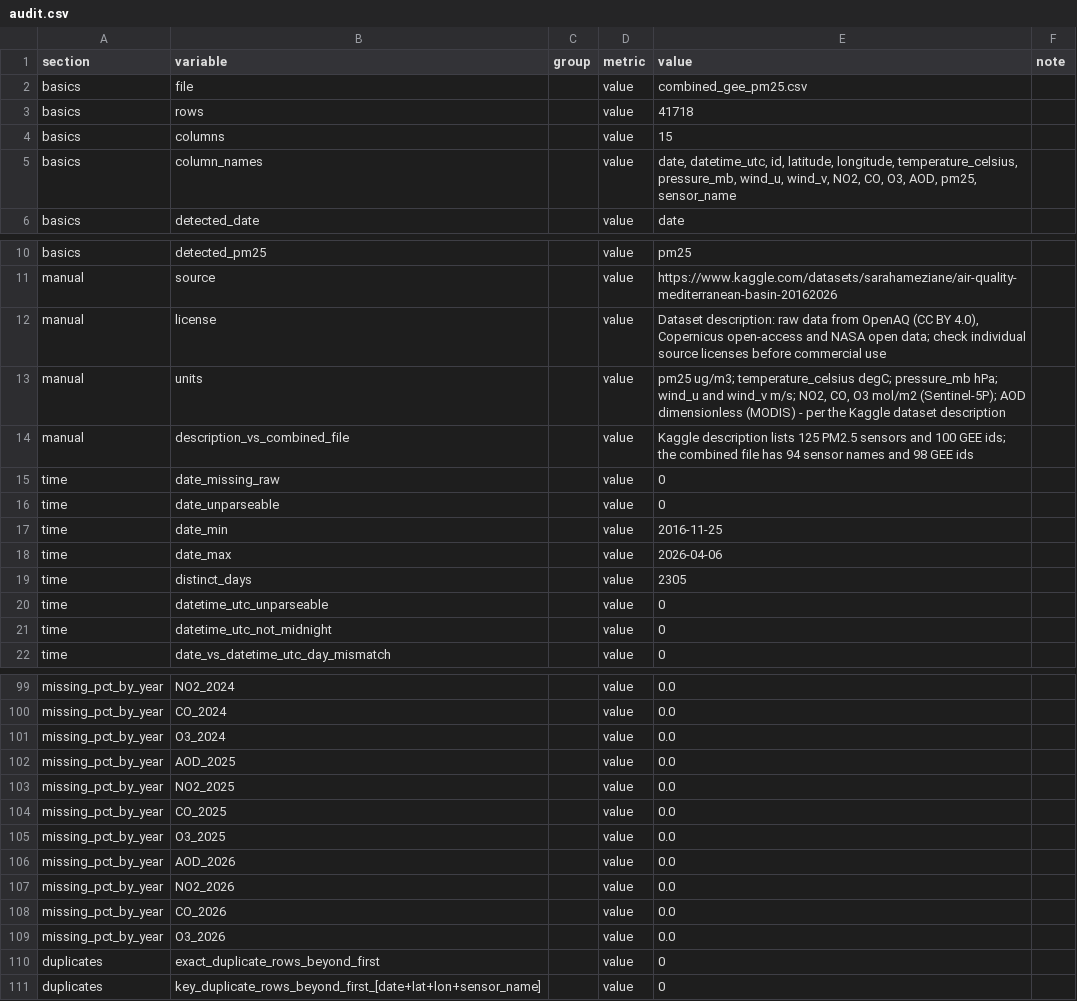
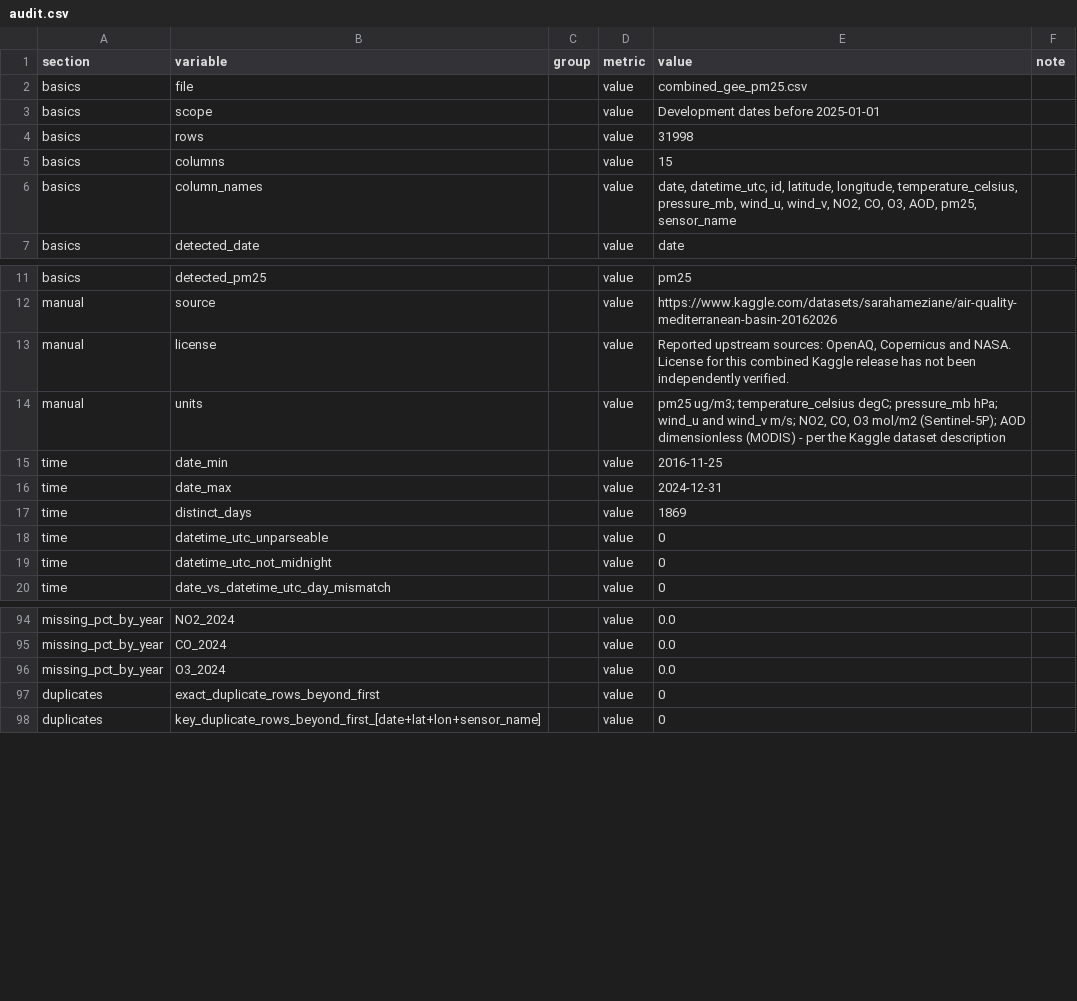
Before and after one commit to yasmine19-1/pm25-forecasting, a CSV file: results/19/parts/audit.csv, drawn as a sheet; only a part is shown, gaps mark what is left out; the diff covers the shown part only.

Commit message:
Finalize Phase 1 audit fixes and refresh deliverables

```diff
--- a/results/19/parts/audit.csv
+++ b/results/19/parts/audit.csv
@@ -2,3 +2,4 @@ section,variable,group,metric,value,note
 basics,file,,value,combined_gee_pm25.csv,
-basics,rows,,value,41718,
+basics,scope,,value,Development dates before 2025-01-01,
+basics,rows,,value,31998,
 basics,columns,,value,15,
@@ -11,10 +12,7 @@ basics,detected_pm25,,value,pm25,
 manual,source,,value,https://www.kaggle.com/datasets/sarahameziane/air-quality-mediterranean-basin-20162026,
-manual,license,,value,"Dataset description: raw data from OpenAQ (CC BY 4.0), Copernicus open-access and NASA open data; check individual source licenses before commercial use",
+manual,license,,value,"Reported upstream sources: OpenAQ, Copernicus and NASA. License for this combined Kaggle release has not been independently verified.",
 manual,units,,value,"pm25 ug/m3; temperature_celsius degC; pressure_mb hPa; wind_u and wind_v m/s; NO2, CO, O3 mol/m2 (Sentinel-5P); AOD dimensionless (MODIS) - per the Kaggle dataset description",
-manual,description_vs_combined_file,,value,Kaggle description lists 125 PM2.5 sensors and 100 GEE ids; the combined file has 94 sensor names and 98 GEE ids,
-time,date_missing_raw,,value,0,
-time,date_unparseable,,value,0,
 time,date_min,,value,2016-11-25,
-time,date_max,,value,2026-04-06,
-time,distinct_days,,value,2305,
+time,date_max,,value,2024-12-31,
+time,distinct_days,,value,1869,
 time,datetime_utc_unparseable,,value,0,
@@ -101,10 +96,2 @@ missing_pct_by_year,CO_2024,,value,0.0,
 missing_pct_by_year,O3_2024,,value,0.0,
-missing_pct_by_year,AOD_2025,,value,0.0,
-missing_pct_by_year,NO2_2025,,value,0.0,
-missing_pct_by_year,CO_2025,,value,0.0,
-missing_pct_by_year,O3_2025,,value,0.0,
-missing_pct_by_year,AOD_2026,,value,0.0,
-missing_pct_by_year,NO2_2026,,value,0.0,
-missing_pct_by_year,CO_2026,,value,0.0,
-missing_pct_by_year,O3_2026,,value,0.0,
 duplicates,exact_duplicate_rows_beyond_first,,value,0,
```
Also changed, not shown: 3 removed rows and 16 edited cells elsewhere in this file, results/19/Exploratory_Data.csv, results/19/parts/m2_extremes_investigation.csv, 24 other files.
